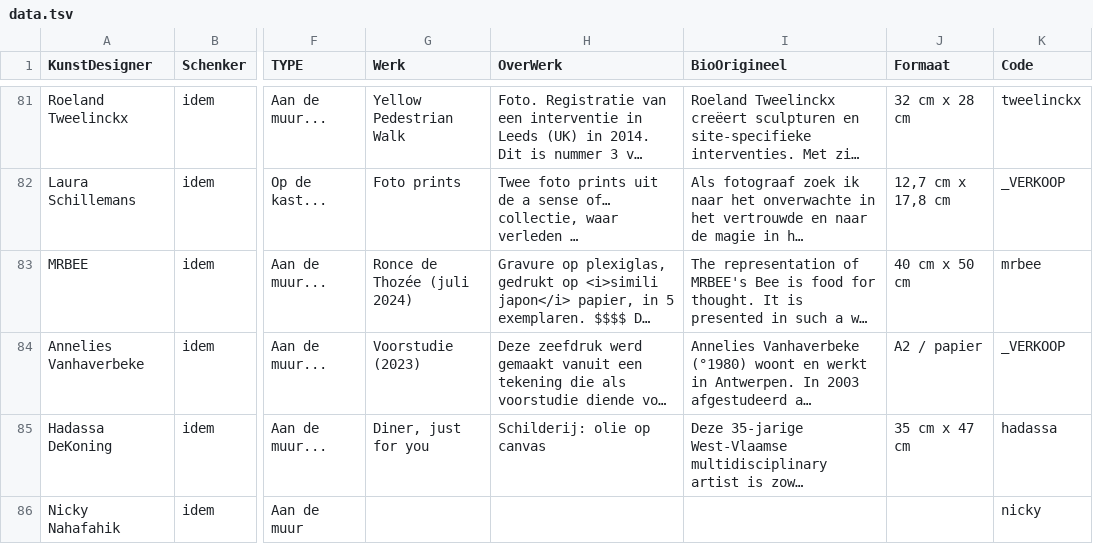
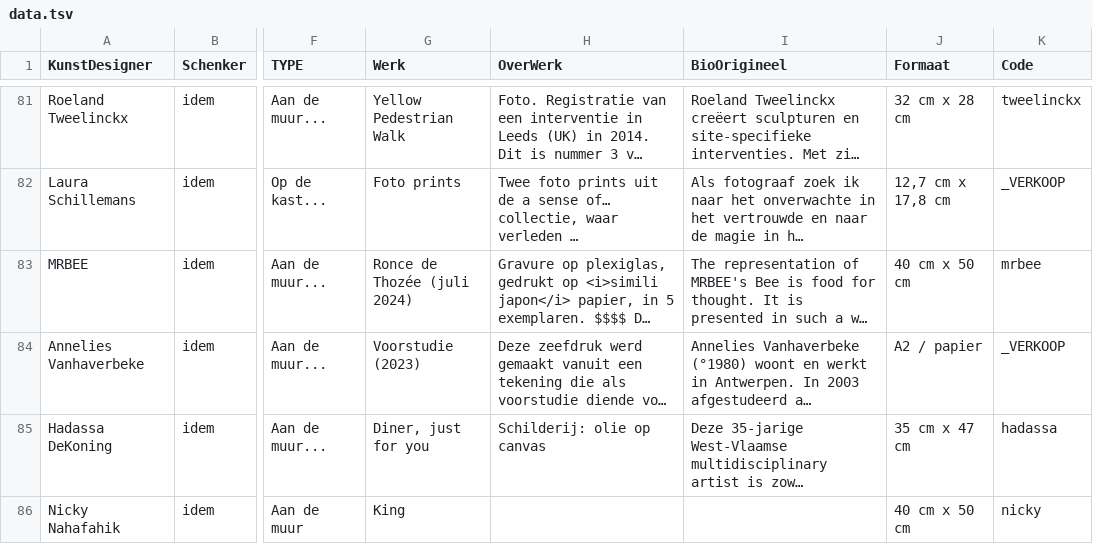
Before and after one commit to pbertels/artdesign, a TSV file: data.tsv, drawn as a sheet; only a part is shown, gaps mark what is left out; long unchanged cells end in …; the diff names each change by its address in the sheet, - before the commit and + after, or states it on an @@ line.

```diff
--- a/data.tsv
+++ b/data.tsv
-G86 (Werk): (empty)
+G86 (Werk): King
-J86 (Formaat): (empty)
+J86 (Formaat): 40 cm x 50 cm
```
Also changed, not shown: 2 other files.
